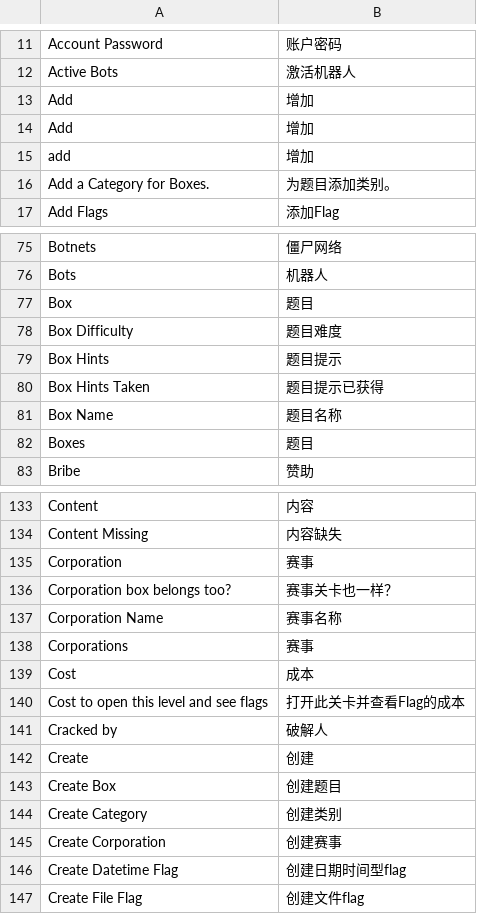
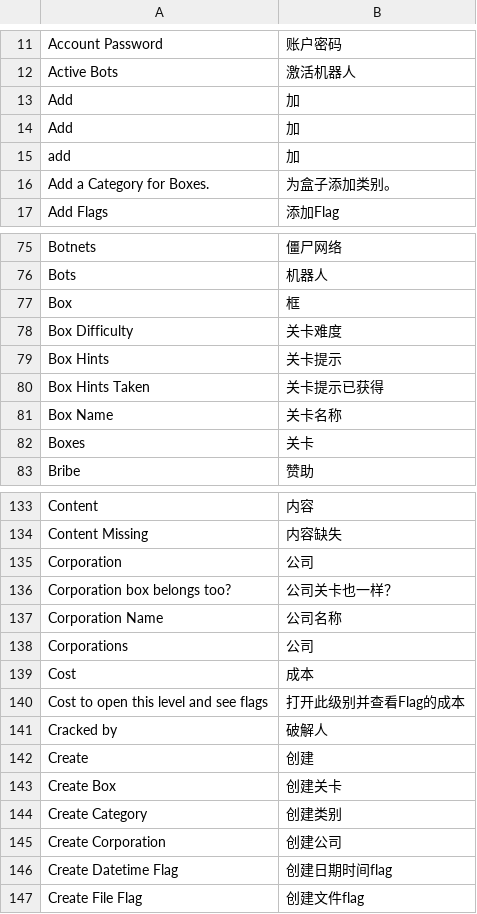
Before and after one commit to moloch--/RootTheBox, a CSV file: locale/zh_CN.csv, drawn as a sheet; only a part is shown, gaps mark what is left out; the diff covers the shown part only.

Commit message:
Update zh_CN.csv

```diff
--- a/locale/zh_CN.csv
+++ b/locale/zh_CN.csv
@@ -12,6 +12,6 @@ Account Password,账户密码
 Active Bots,激活机器人
-Add,增加
-Add,增加
-add,增加
-Add a Category for Boxes.,为题目添加类别。
+Add,加
+Add,加
+add,加
+Add a Category for Boxes.,为盒子添加类别。
 Add Flags,添加Flag
@@ -76,8 +76,8 @@ Botnets,僵尸网络
 Bots,机器人
-Box,题目
-Box Difficulty,题目难度
-Box Hints,题目提示
-Box Hints Taken,题目提示已获得
-Box Name,题目名称
-Boxes,题目
+Box,框
+Box Difficulty,关卡难度
+Box Hints,关卡提示
+Box Hints Taken,关卡提示已获得
+Box Name,关卡名称
+Boxes,关卡
 Bribe,赞助
@@ -134,14 +134,14 @@ Content,内容
 Content Missing,内容缺失
-Corporation,赛事
-Corporation box belongs too?,赛事关卡也一样？
-Corporation Name,赛事名称
-Corporations,赛事
+Corporation,公司
+Corporation box belongs too?,公司关卡也一样？
+Corporation Name,公司名称
+Corporations,公司
 Cost,成本
-Cost to open this level and see flags,打开此关卡并查看Flag的成本
+Cost to open this level and see flags,打开此级别并查看Flag的成本
 Cracked by,破解人
 Create,创建
-Create Box,创建题目
+Create Box,创建关卡
 Create Category,创建类别
-Create Corporation,创建赛事
-Create Datetime Flag,创建日期时间型flag
+Create Corporation,创建公司
+Create Datetime Flag,创建日期时间flag
 Create File Flag,创建文件flag
```
Also changed, not shown: 72 edited cells elsewhere in this file.
